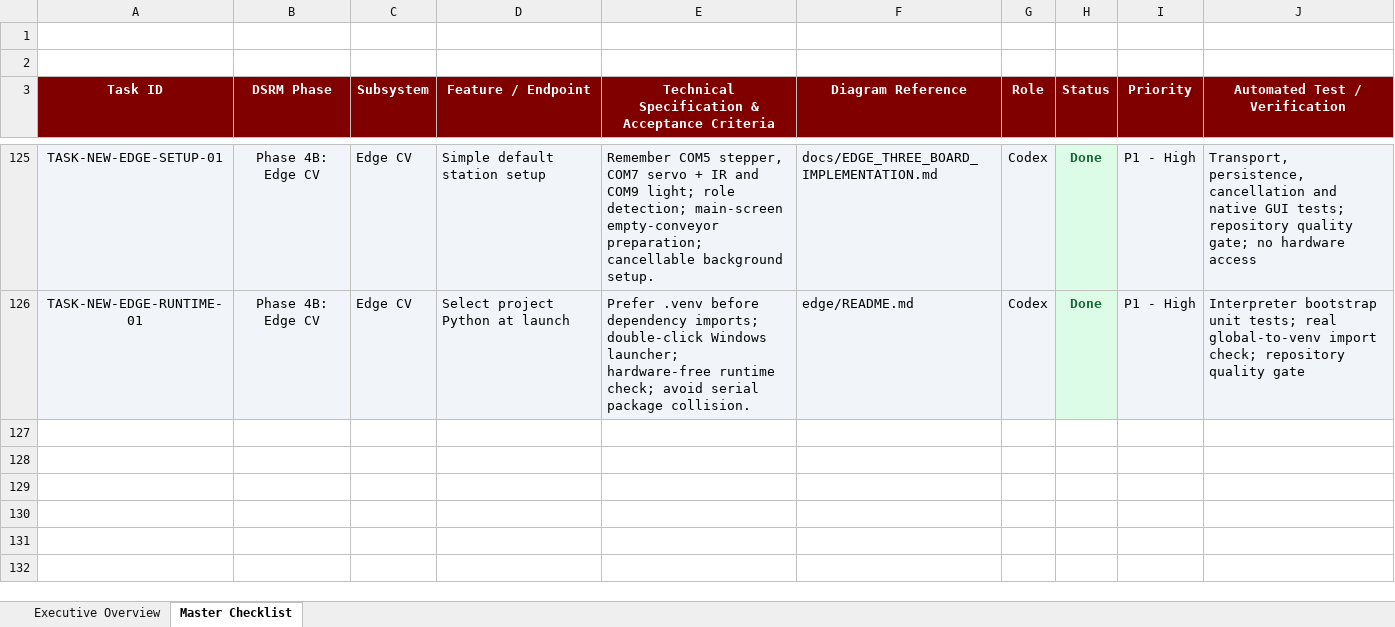
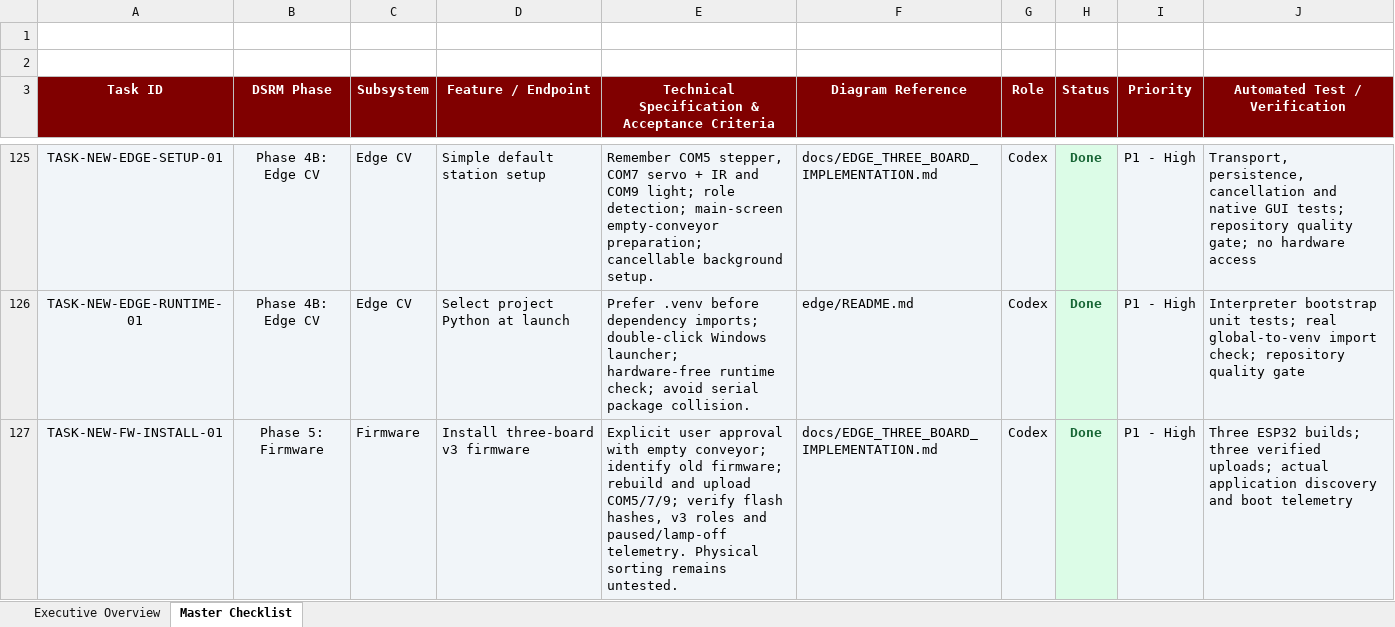
Before and after one commit to Dev-RyleR6/OvaLens-Ecosystem, an Excel workbook: docs/OvaLens_Capstone_Feature_Checklist.xlsx, sheet Master Checklist, drawn as a sheet; only a part is shown, gaps mark what is left out; values as stored, in another font and other column widths than the file's, no borders; the diff names each change by its address in the sheet, - before the commit and + after, or states it on an @@ line.

Commit message:
chore(firmware): install and verify three-board v3 builds

```diff
--- a/docs/OvaLens_Capstone_Feature_Checklist.xlsx (sheet Master Checklist)
+++ b/docs/OvaLens_Capstone_Feature_Checklist.xlsx (sheet Master Checklist)
+row 127: TASK-NEW-FW-INSTALL-01 | Phase 5: Firmware | Firmware | Install three-board v3 firmware | Explicit user approval with empty conveyor; identify old firmware; rebuild and upload COM5/7/9; verify flash hashes, v3 roles and paused/lamp-off telemetry. Physical sorting remains untested. | docs/EDGE_THREE_BOARD_IMPLEMENTATION.md | Codex | Done | P1 - High | Three ESP32 builds; three verified uploads; actual application discovery and boot telemetry
```
Also changed, not shown: 3 other files.
